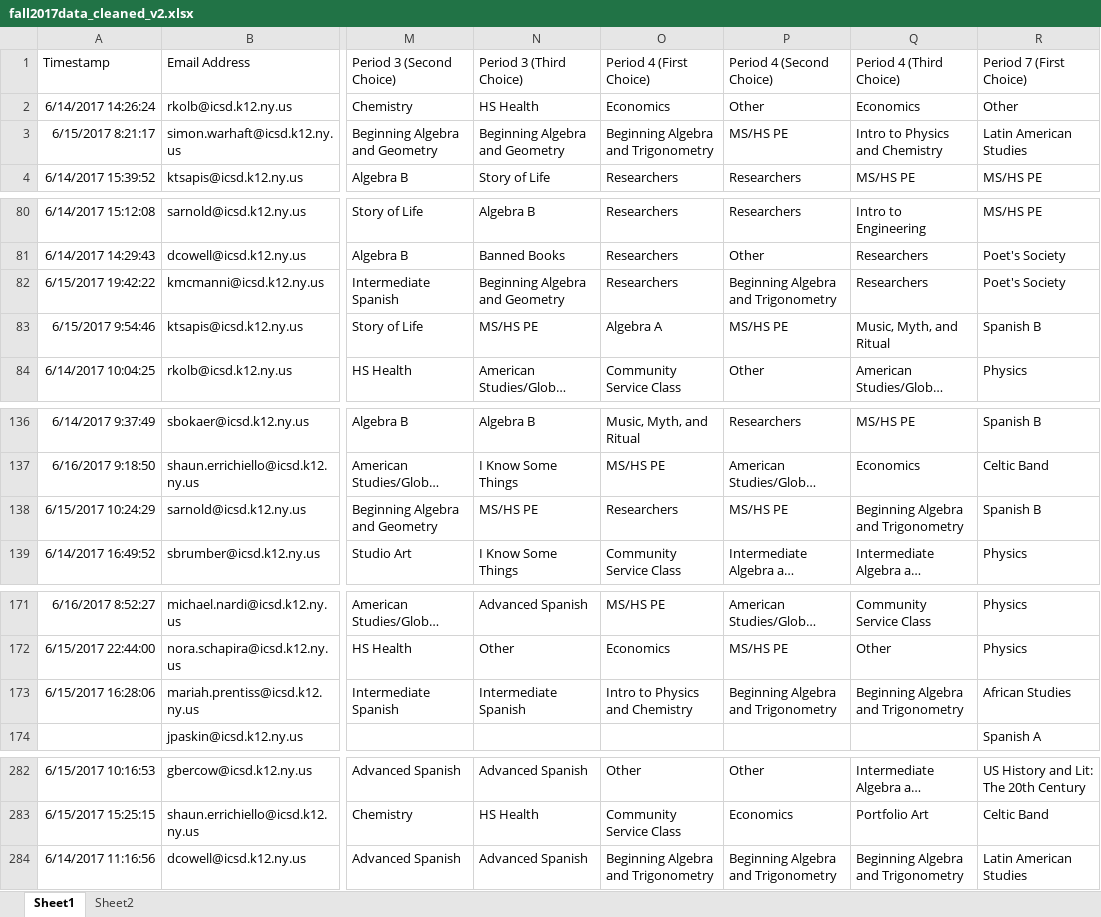
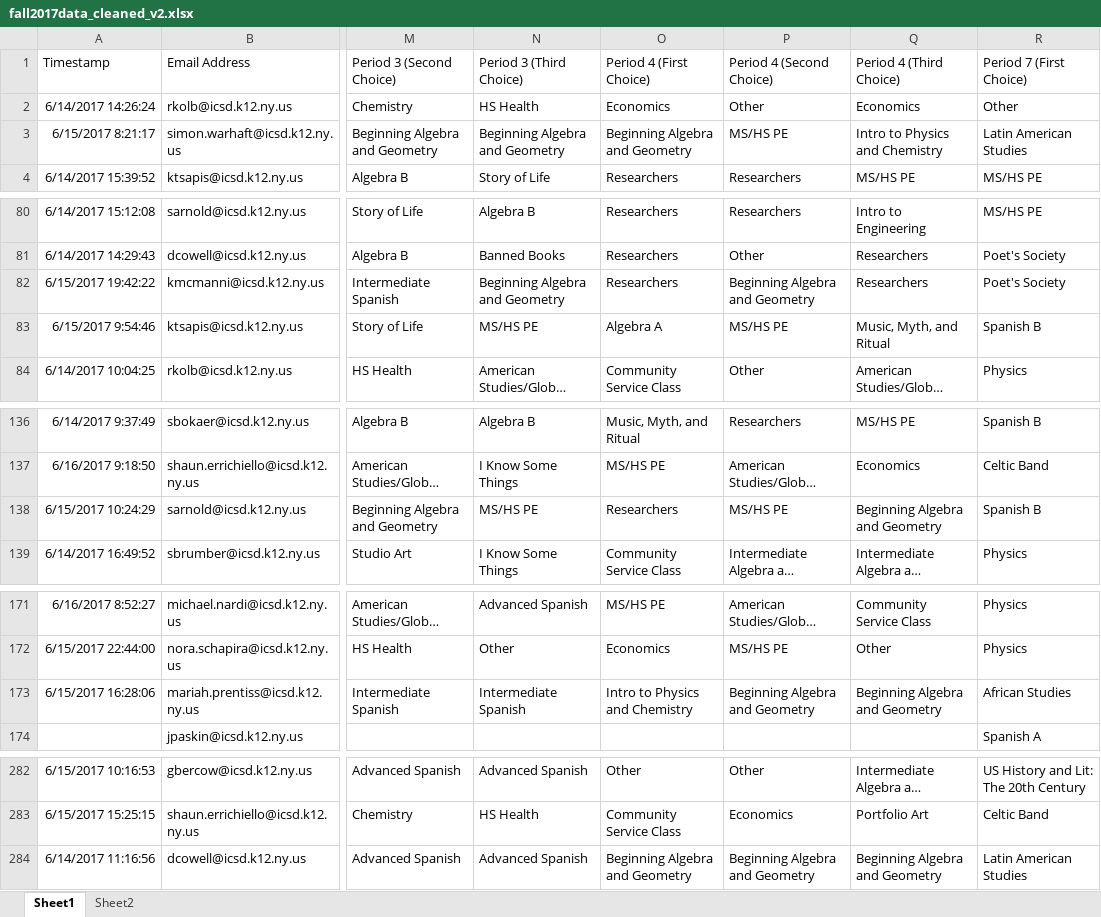
Before and after one commit to dayonenotdaytwo/LACS_Scheduler, an Excel workbook: Resources/fall2017data_cleaned_v2.xlsx, sheet Sheet1, drawn as a sheet; only a part is shown, gaps mark what is left out; long unchanged cells end in …; values as stored, in another font and other column widths than the file's, no borders; the diff covers the shown part only; the diff names each change by its address in the sheet, - before the commit and + after, or states it on an @@ line.

```diff
--- a/Resources/fall2017data_cleaned_v2.xlsx (sheet Sheet1)
+++ b/Resources/fall2017data_cleaned_v2.xlsx (sheet Sheet1)
-O3: Beginning Algebra and Trigonometry
+O3: Beginning Algebra and Geometry
-P82: Beginning Algebra and Trigonometry
+P82: Beginning Algebra and Geometry
-Q138: Beginning Algebra and Trigonometry
+Q138: Beginning Algebra and Geometry
-P173: Beginning Algebra and Trigonometry
+P173: Beginning Algebra and Geometry
-Q173: Beginning Algebra and Trigonometry
+Q173: Beginning Algebra and Geometry
-O284: Beginning Algebra and Trigonometry
+O284: Beginning Algebra and Geometry
-P284: Beginning Algebra and Trigonometry
+P284: Beginning Algebra and Geometry
-Q284: Beginning Algebra and Trigonometry
+Q284: Beginning Algebra and Geometry
```
Also changed, not shown: 34 edited cells elsewhere in this sheet, 7 other files.
